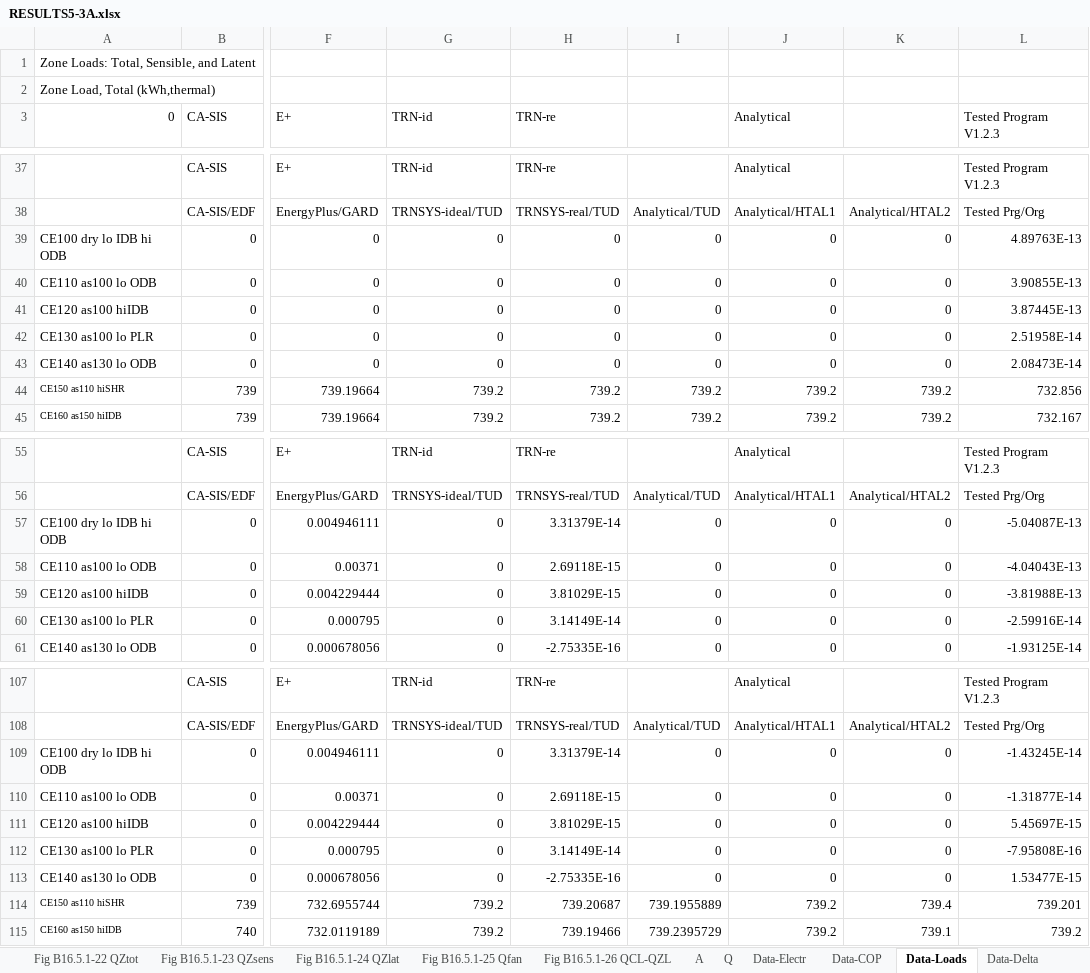
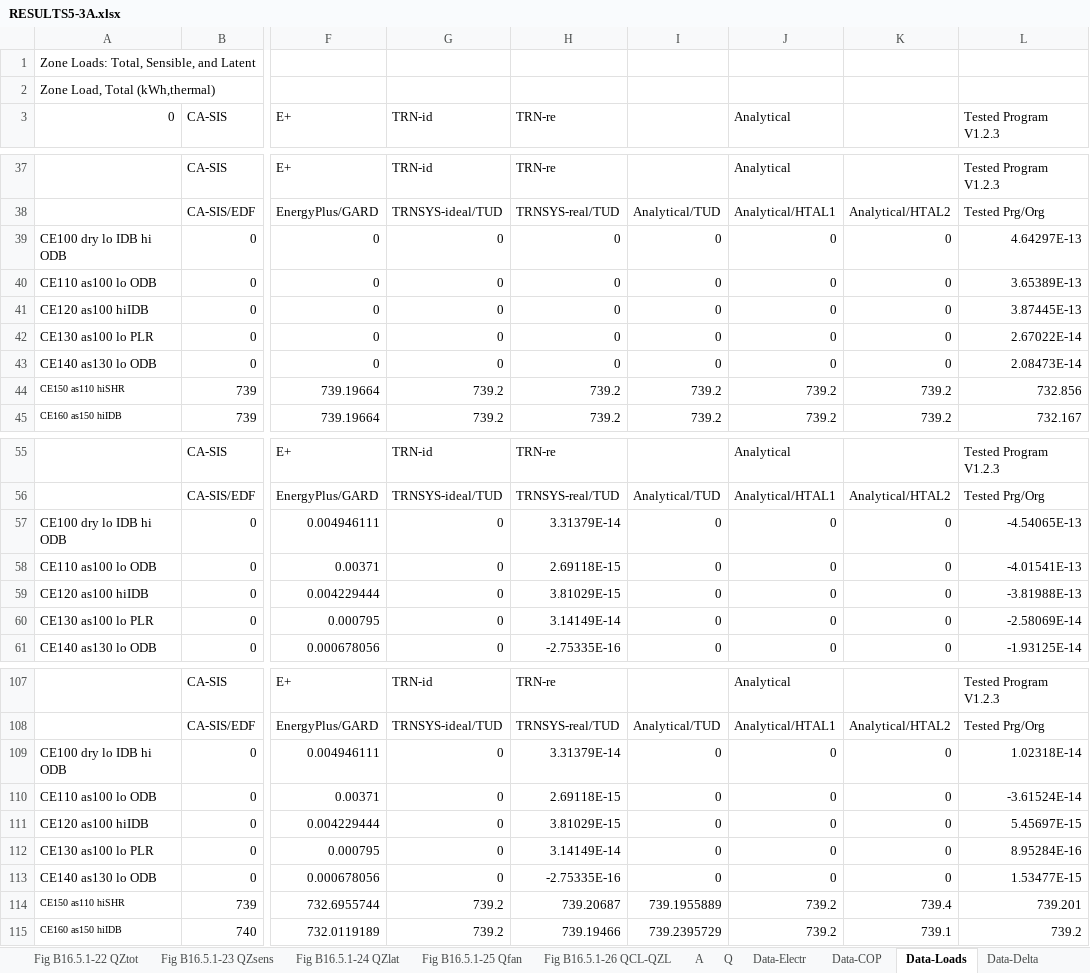
Before and after one commit to NREL/BESTEST-GSR, an Excel workbook: results/RESULTS5-3A.xlsx, sheet Data-Loads, drawn as a sheet; only a part is shown, gaps mark what is left out; values as stored, in another font and other column widths than the file's, no borders; the diff names each change by its address in the sheet, - before the commit and + after, or states it on an @@ line.

```diff
--- a/results/RESULTS5-3A.xlsx (sheet Data-Loads)
+++ b/results/RESULTS5-3A.xlsx (sheet Data-Loads)
-L39 (Tested Program V1.2.3): 4.89763E-13
+L39 (Tested Program V1.2.3): 4.64297E-13
-L40 (Tested Program V1.2.3): 3.90855E-13
+L40 (Tested Program V1.2.3): 3.65389E-13
-L42 (Tested Program V1.2.3): 2.51958E-14
+L42 (Tested Program V1.2.3): 2.67022E-14
-L57 (Tested Program V1.2.3): -5.04087E-13
+L57 (Tested Program V1.2.3): -4.54065E-13
-L58 (Tested Program V1.2.3): -4.04043E-13
+L58 (Tested Program V1.2.3): -4.01541E-13
-L60 (Tested Program V1.2.3): -2.59916E-14
+L60 (Tested Program V1.2.3): -2.58069E-14
-L109 (Tested Program V1.2.3): -1.43245E-14
+L109 (Tested Program V1.2.3): 1.02318E-14
-L110 (Tested Program V1.2.3): -1.31877E-14
+L110 (Tested Program V1.2.3): -3.61524E-14
-L112 (Tested Program V1.2.3): -7.95808E-16
+L112 (Tested Program V1.2.3): 8.95284E-16
```
Also changed, not shown: sheet Data-Delta, sheet YourData, charts or pictures, results/RESULTS5-3A_OS.xlsx, results/RESULTS5-4.xlsx, 13 other files.
